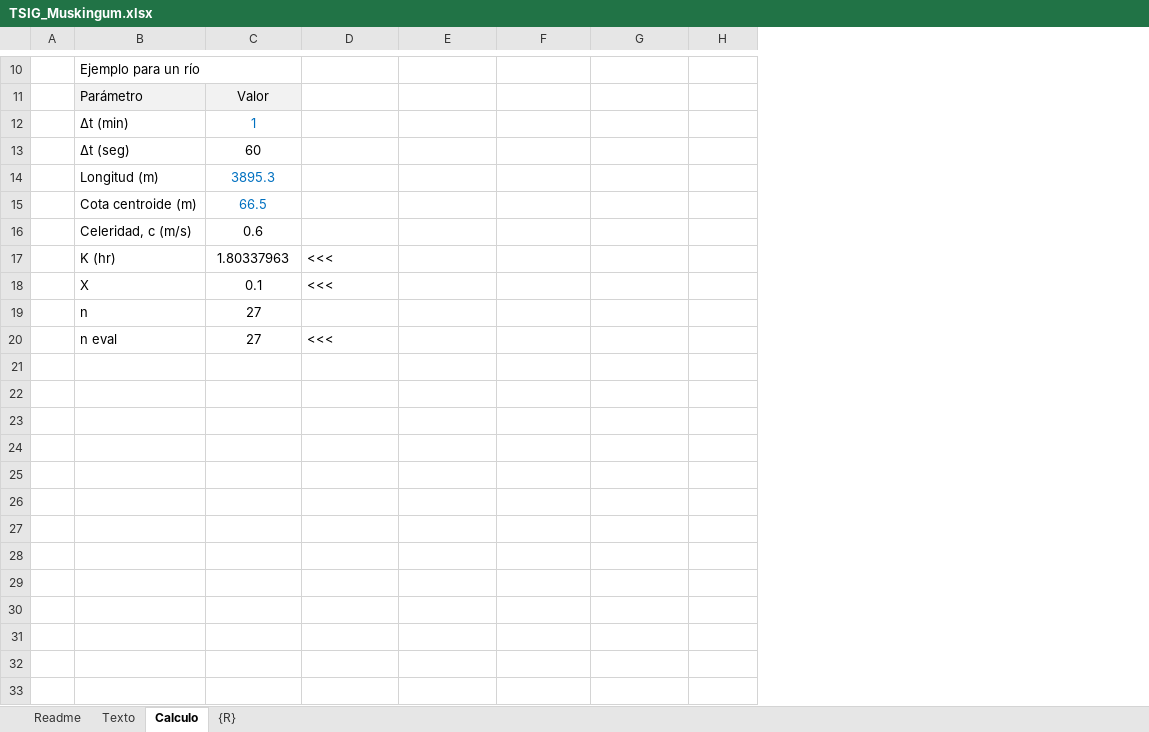
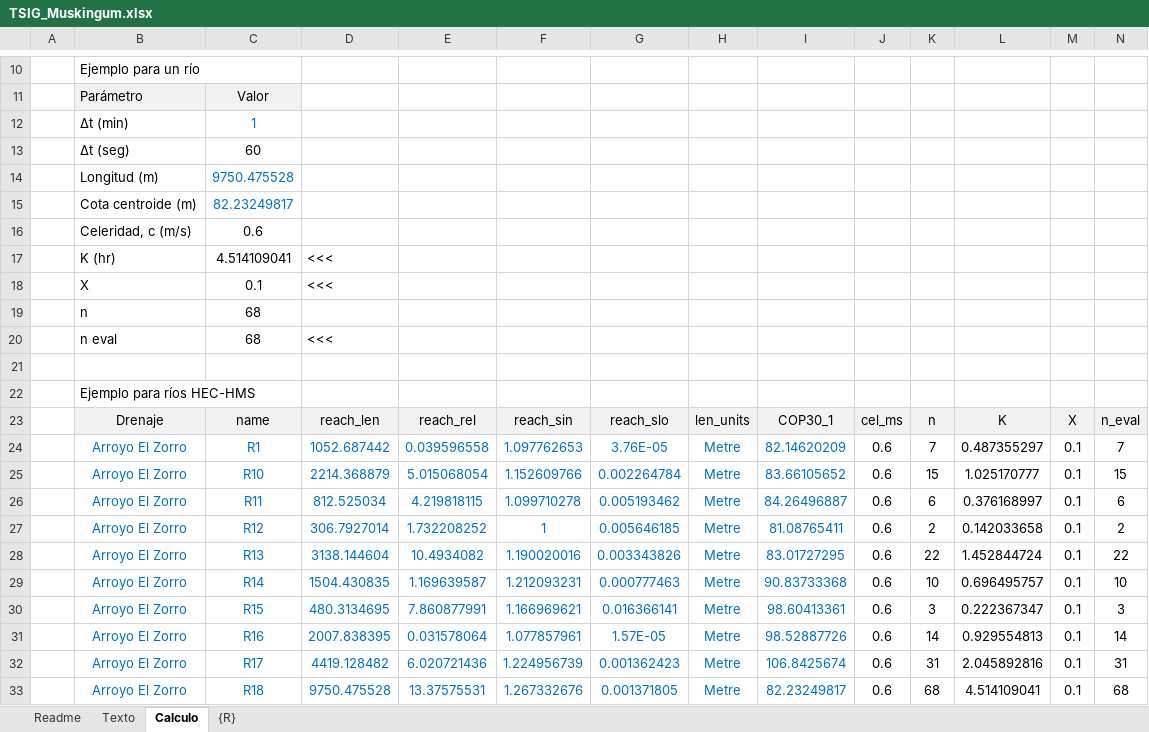
Before and after one commit to rcfdtools/R.TSIG, an Excel workbook: file/table/TSIG_Muskingum.xlsx, sheet Calculo, drawn as a sheet; only a part is shown, gaps mark what is left out; values as stored, in another font and other column widths than the file's, no borders; the diff covers the shown part only; the diff names each change by its address in the sheet, - before the commit and + after, or states it on an @@ line.

```diff
--- a/file/table/TSIG_Muskingum.xlsx (sheet Calculo)
+++ b/file/table/TSIG_Muskingum.xlsx (sheet Calculo)
+column I, empty
+column J, empty
+column K, empty
+column L, empty
+column M, empty
+column N, empty
-C14: 3895.3
+C14: 9750.475528
-C15: 66.5
+C15: 82.23249817
-C17: 1.80337963
+C17: 4.514109041
-C19:C20: 27
+C19:C20: 68
+row 21: (empty)
+row 22:  | Ejemplo para ríos HEC-HMS
+row 23:  | Drenaje | name | reach_len | reach_rel | reach_sin | reach_slo | len_units | COP30_1 | cel_ms | n | K | X | n_eval
+row 24:  | Arroyo El Zorro | R1 | 1052.687442 | 0.039596558 | 1.097762653 | 3.76E-05 | Metre | 82.14620209 | 0.6 | 7 | 0.487355297 | 0.1 | 7
+row 25:  | Arroyo El Zorro | R10 | 2214.368879 | 5.015068054 | 1.152609766 | 0.002264784 | Metre | 83.66105652 | 0.6 | 15 | 1.025170777 | 0.1 | 15
+row 26:  | Arroyo El Zorro | R11 | 812.525034 | 4.219818115 | 1.099710278 | 0.005193462 | Metre | 84.26496887 | 0.6 | 6 | 0.376168997 | 0.1 | 6
+row 27:  | Arroyo El Zorro | R12 | 306.7927014 | 1.732208252 | 1 | 0.005646185 | Metre | 81.08765411 | 0.6 | 2 | 0.142033658 | 0.1 | 2
+row 28:  | Arroyo El Zorro | R13 | 3138.144604 | 10.4934082 | 1.190020016 | 0.003343826 | Metre | 83.01727295 | 0.6 | 22 | 1.452844724 | 0.1 | 22
+row 29:  | Arroyo El Zorro | R14 | 1504.430835 | 1.169639587 | 1.212093231 | 0.000777463 | Metre | 90.83733368 | 0.6 | 10 | 0.696495757 | 0.1 | 10
+row 30:  | Arroyo El Zorro | R15 | 480.3134695 | 7.860877991 | 1.166969621 | 0.016366141 | Metre | 98.60413361 | 0.6 | 3 | 0.222367347 | 0.1 | 3
+row 31:  | Arroyo El Zorro | R16 | 2007.838395 | 0.031578064 | 1.077857961 | 1.57E-05 | Metre | 98.52887726 | 0.6 | 14 | 0.929554813 | 0.1 | 14
+row 32:  | Arroyo El Zorro | R17 | 4419.128482 | 6.020721436 | 1.224956739 | 0.001362423 | Metre | 106.8425674 | 0.6 | 31 | 2.045892816 | 0.1 | 31
+row 33:  | Arroyo El Zorro | R18 | 9750.475528 | 13.37575531 | 1.267332676 | 0.001371805 | Metre | 82.23249817 | 0.6 | 68 | 4.514109041 | 0.1 | 68
```
Also changed, not shown: 9 added rows and cell formats elsewhere in this sheet, formulas that keep their value, file/table/TSIG_TC.xlsx, 8 other files.
